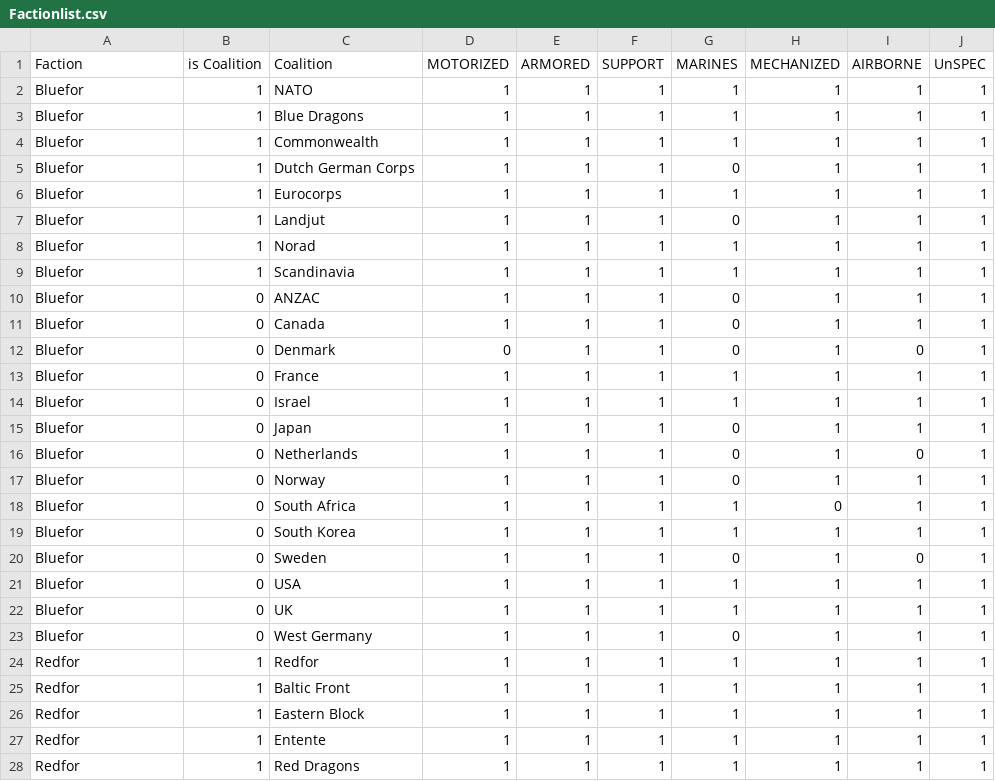
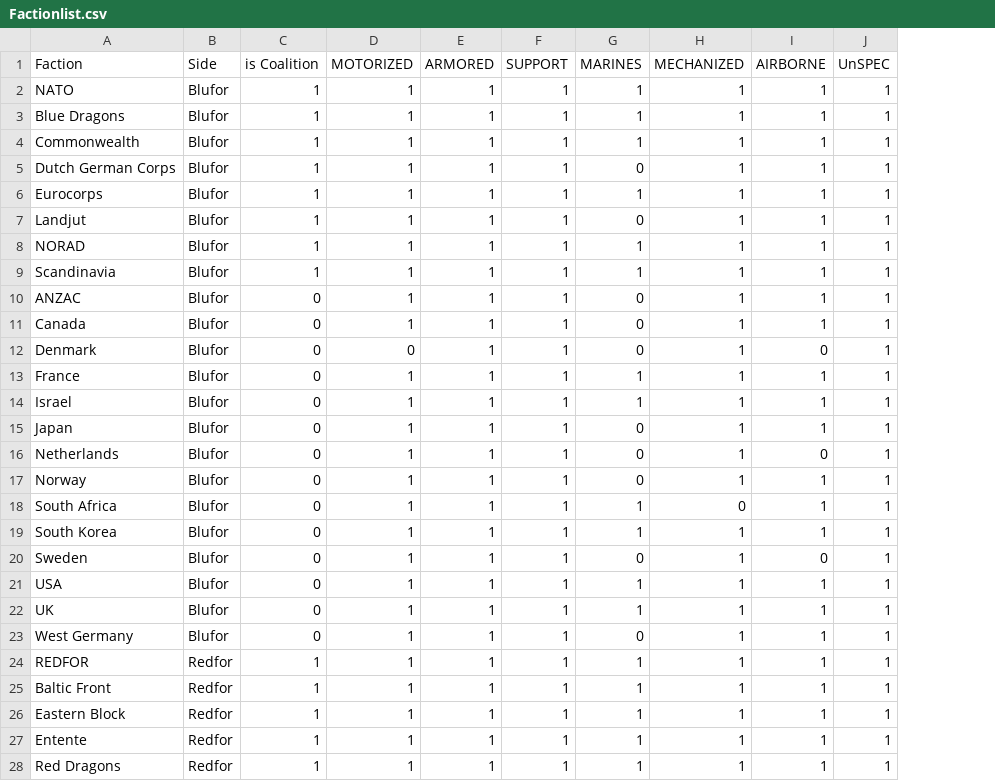
Before and after one commit to ATCutter2/wargameRDRandomChoice, a CSV file: Factionlist.csv, drawn as a sheet; only a part is shown; removed rows and columns are numbered as before the commit, all else as after; the diff covers the shown part only; the diff names each change by its address in the sheet, - before the commit and + after, or states it on an @@ line.

```diff
--- a/Factionlist.csv
+++ b/Factionlist.csv
+column B (Side), rows 2-28: Blufor | Blufor | Blufor | Blufor | Blufor | Blufor | Blufor | Blufor | Blufor | Blufor | Blufor | Blufor | Blufor | Blufor | Blufor | Blufor | Blufor | Blufor | Blufor | Blufor | Blufor | Blufor | Redfor | Redfor | Redfor | Redfor | Redfor
-column C (Coalition), rows 2-28: NATO | Blue Dragons | Commonwealth | Dutch German Corps | Eurocorps | Landjut | Norad | Scandinavia | ANZAC | Canada | Denmark | France | Israel | Japan | Netherlands | Norway | South Africa | South Korea | Sweden | USA | UK | West Germany | Redfor | Baltic Front | Eastern Block | Entente | Red Dragons
-A2 (Faction): Bluefor
+A2 (Faction): NATO
-A3 (Faction): Bluefor
+A3 (Faction): Blue Dragons
-A4 (Faction): Bluefor
+A4 (Faction): Commonwealth
-A5 (Faction): Bluefor
+A5 (Faction): Dutch German Corps
-A6 (Faction): Bluefor
+A6 (Faction): Eurocorps
-A7 (Faction): Bluefor
+A7 (Faction): Landjut
-A8 (Faction): Bluefor
+A8 (Faction): NORAD
-A9 (Faction): Bluefor
+A9 (Faction): Scandinavia
-A10 (Faction): Bluefor
+A10 (Faction): ANZAC
-A11 (Faction): Bluefor
+A11 (Faction): Canada
-A12 (Faction): Bluefor
+A12 (Faction): Denmark
-A13 (Faction): Bluefor
+A13 (Faction): France
-A14 (Faction): Bluefor
+A14 (Faction): Israel
-A15 (Faction): Bluefor
+A15 (Faction): Japan
-A16 (Faction): Bluefor
+A16 (Faction): Netherlands
-A17 (Faction): Bluefor
+A17 (Faction): Norway
-A18 (Faction): Bluefor
+A18 (Faction): South Africa
-A19 (Faction): Bluefor
+A19 (Faction): South Korea
-A20 (Faction): Bluefor
+A20 (Faction): Sweden
-A21 (Faction): Bluefor
+A21 (Faction): USA
-A22 (Faction): Bluefor
+A22 (Faction): UK
-A23 (Faction): Bluefor
+A23 (Faction): West Germany
-A24 (Faction): Redfor
+A24 (Faction): REDFOR
-A25 (Faction): Redfor
+A25 (Faction): Baltic Front
-A26 (Faction): Redfor
+A26 (Faction): Eastern Block
-A27 (Faction): Redfor
+A27 (Faction): Entente
-A28 (Faction): Redfor
+A28 (Faction): Red Dragons
```
Also changed, not shown: 8 edited cells elsewhere in this file, 3 other files.
